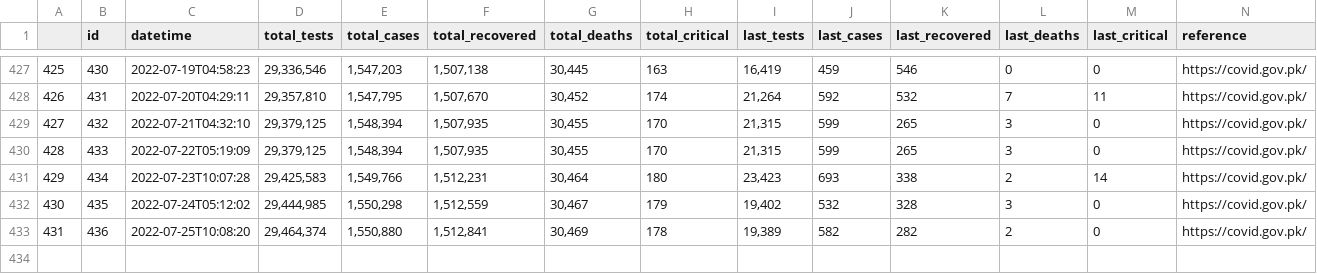
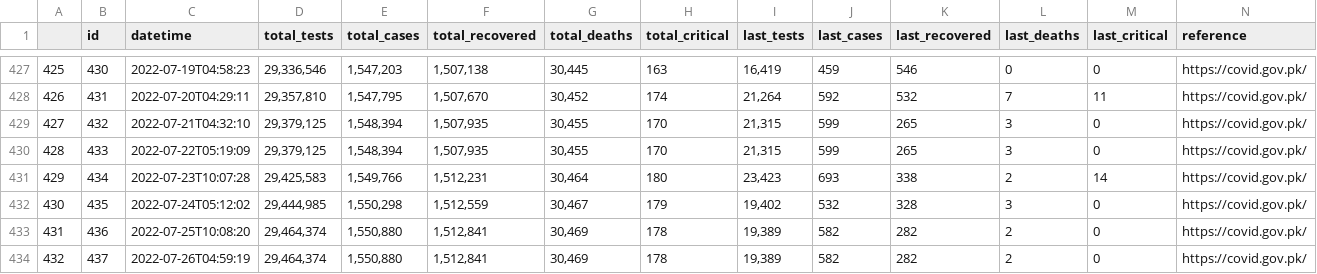
Before and after one commit to lablnet/covid19, a CSV file: web/public/data/summery.csv, drawn as a sheet; only a part is shown, gaps mark what is left out.

Commit message:
Last Commit: Tue Jul 26 04:59:29 UTC 2022

```diff
--- a/web/public/data/summery.csv
+++ b/web/public/data/summery.csv
@@ -433 +433,2 @@
 431,436,2022-07-25T10:08:20,"29,464,374","1,550,880","1,512,841","30,469",178,"19,389",582,282,2,0,https://covid.gov.pk/
+432,437,2022-07-26T04:59:19,"29,464,374","1,550,880","1,512,841","30,469",178,"19,389",582,282,2,0,https://covid.gov.pk/
```
Also changed, not shown: web/public/data/forecast.csv, web/public/data/vaccine.csv, 6 other files.
